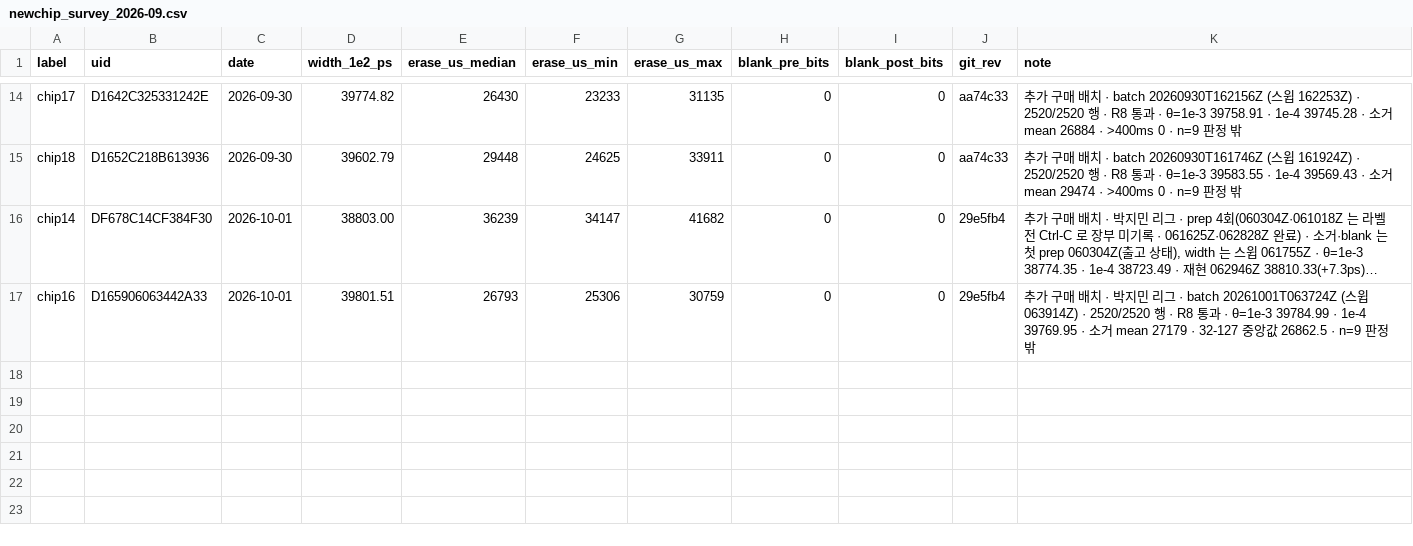
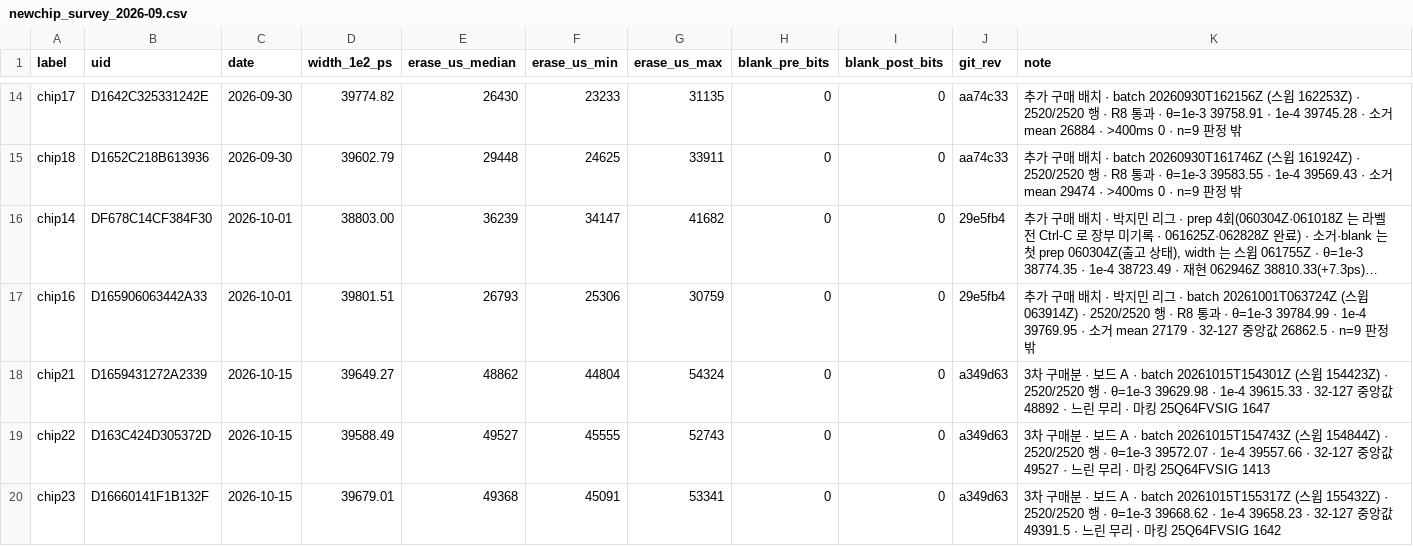
Before and after one commit to young-0320/flash-margin-bench, a CSV file: docs/results/data/newchip_survey_2026-09.csv, drawn as a sheet; only a part is shown, gaps mark what is left out; long unchanged cells end in …; the diff names each change by its address in the sheet, - before the commit and + after, or states it on an @@ line.

Commit message:
docs(newchip): 3차 구매분 chip21 · 22 · 23 신품 전수(10/16 00:43-00:55 KST, 보드 A, git a349d63, newchip 1회씩, 전부 PASS · 2520/2520 · blank_pre 0) — 셋 다 느린 무리(32-127 중앙값 48.9 · 49.5 · 49.4ms), width 39,649 · 39,589 · 39,679ps, 마킹 25Q64FVSIG 1647 · 1413 · 1642(영웅님 판독 — 16xx 가 느려 「옛 코드 = 느림」 은 접음). 집계표 md §1 행 + 10-15 bullet · csv 3행 · 등록부 용도 배정(영웅님 10/16: chip21 교정 0 → 200k · chip22 교정 0 → 100k · chip23 블라인드) · 비고 · 마킹표 비고 · chip23 뒤 빠진 빈 줄 복구 · data/README 행(원본 12파일 data/ 복사) · 워크플로 14 (2026-10-16)

```diff
--- a/docs/results/data/newchip_survey_2026-09.csv
+++ b/docs/results/data/newchip_survey_2026-09.csv
+row 18: chip21 | D1659431272A2339 | 2026-10-15 | 39649.27 | 48862 | 44804 | 54324 | 0 | 0 | a349d63 | 3차 구매분 · 보드 A · batch 20261015T154301Z (스윕 154423Z) · 2520/2520 행 · θ=1e-3 39629.98 · 1e-4 39615.33 · 32-127 중앙값 48892 · 느린 무리 · 마킹 25Q64FVSIG 1647
+row 19: chip22 | D163C424D305372D | 2026-10-15 | 39588.49 | 49527 | 45555 | 52743 | 0 | 0 | a349d63 | 3차 구매분 · 보드 A · batch 20261015T154743Z (스윕 154844Z) · 2520/2520 행 · θ=1e-3 39572.07 · 1e-4 39557.66 · 32-127 중앙값 49527 · 느린 무리 · 마킹 25Q64FVSIG 1413
+row 20: chip23 | D16660141F1B132F | 2026-10-15 | 39679.01 | 49368 | 45091 | 53341 | 0 | 0 | a349d63 | 3차 구매분 · 보드 A · batch 20261015T155317Z (스윕 155432Z) · 2520/2520 행 · θ=1e-3 39668.62 · 1e-4 39658.23 · 32-127 중앙값 49391.5 · 느린 무리 · 마킹 25Q64FVSIG 1642
```
Also changed, not shown: 4 other files.
